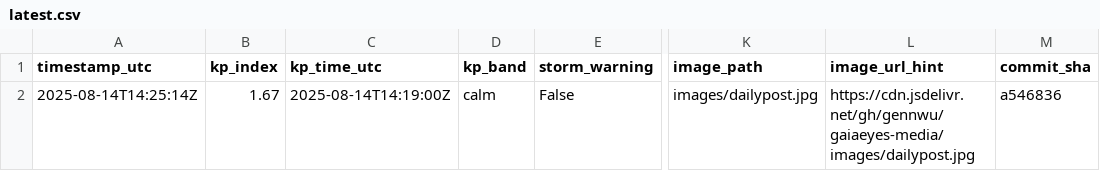
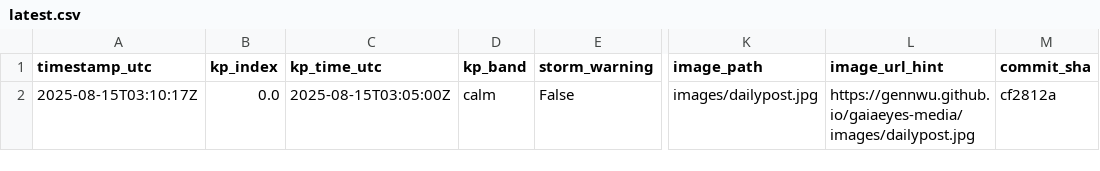
Before and after one commit to GaiaEyesHQ/gaiaeyes-media, a CSV file: data/latest.csv, drawn as a sheet; only a part is shown, gaps mark what is left out; the diff names each change by its address in the sheet, - before the commit and + after, or states it on an @@ line.

Commit message:
daily: update image and data (2025-08-15T03:10:16Z)

```diff
--- a/data/latest.csv
+++ b/data/latest.csv
-A2 (timestamp_utc): 2025-08-14T14:25:14Z
+A2 (timestamp_utc): 2025-08-15T03:10:17Z
-B2 (kp_index): 1.67
+B2 (kp_index): 0.0
-C2 (kp_time_utc): 2025-08-14T14:19:00Z
+C2 (kp_time_utc): 2025-08-15T03:05:00Z
-L2 (image_url_hint): https://cdn.jsdelivr.net/gh/gennwu/gaiaeyes-media/images/dailypost.jpg
+L2 (image_url_hint): https://gennwu.github.io/gaiaeyes-media/images/dailypost.jpg
-M2 (commit_sha): a546836
+M2 (commit_sha): cf2812a
```
Also changed, not shown: 1 other file.
